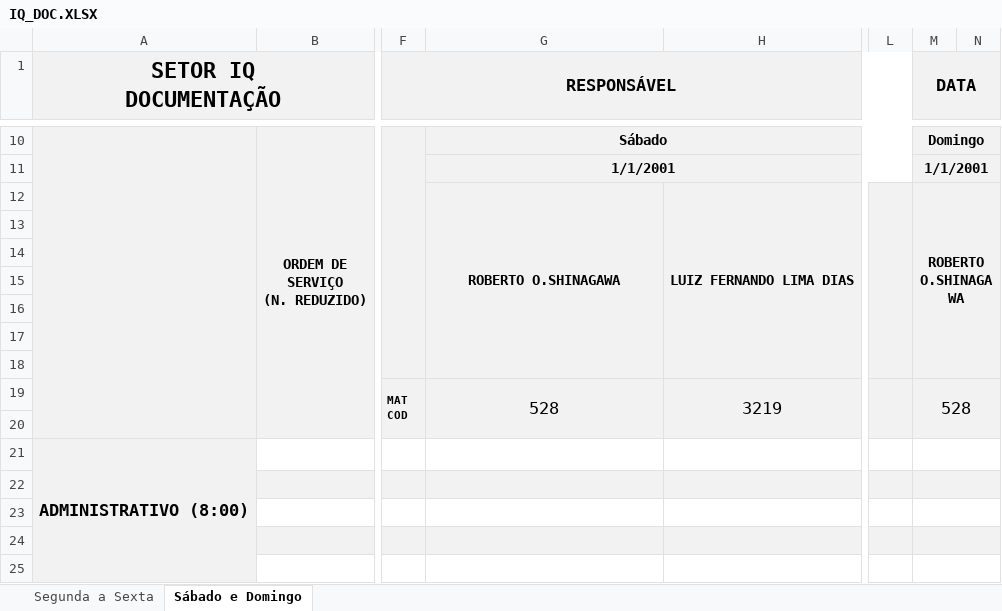
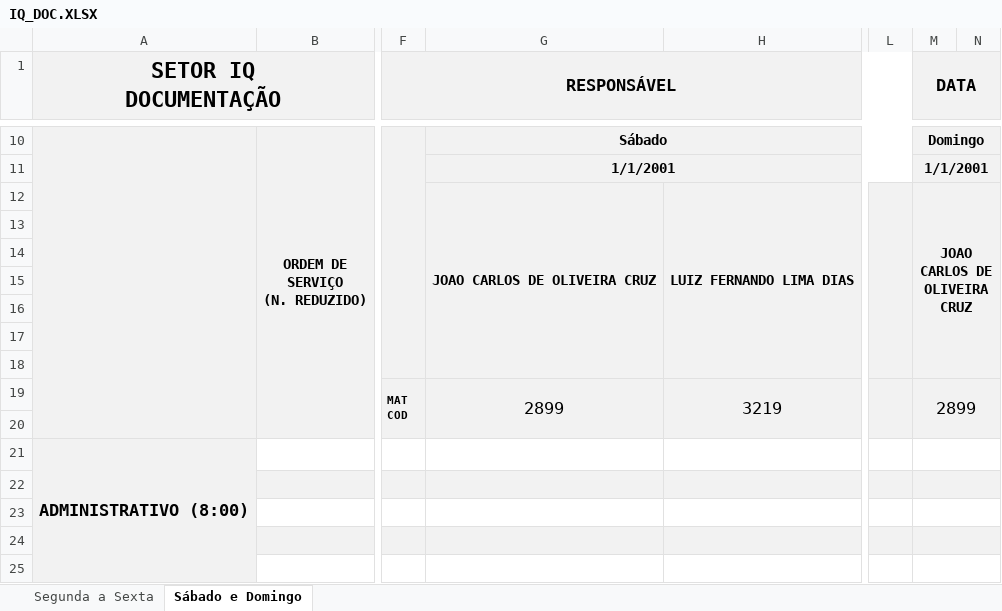
Before and after one commit to flipbit03/sisaprop, an Excel workbook: outputs/sisaprophelper#autoaprop/autoapropxlsx/IQ_DOC.XLSX, sheet Sábado e Domingo, drawn as a sheet; only a part is shown, gaps mark what is left out; values as stored, in another font and other column widths than the file's, no borders; the diff names each change by its address in the sheet, - before the commit and + after, or states it on an @@ line.

```diff
--- a/outputs/sisaprophelper#autoaprop/autoapropxlsx/IQ_DOC.XLSX (sheet Sábado e Domingo)
+++ b/outputs/sisaprophelper#autoaprop/autoapropxlsx/IQ_DOC.XLSX (sheet Sábado e Domingo)
-G12: ROBERTO O.SHINAGAWA
+G12: JOAO CARLOS DE OLIVEIRA CRUZ
-M12 (DATA): ROBERTO O.SHINAGAWA
+M12 (DATA): JOAO CARLOS DE OLIVEIRA CRUZ
-G19: 528
+G19: 2899
-M19 (DATA): 528
+M19 (DATA): 2899
```
Also changed, not shown: sheet Segunda a Sexta, outputs/sisaprophelper#autoaprop/autoapropxlsx/IQ_DOC2.XLSX, 6 other files.
